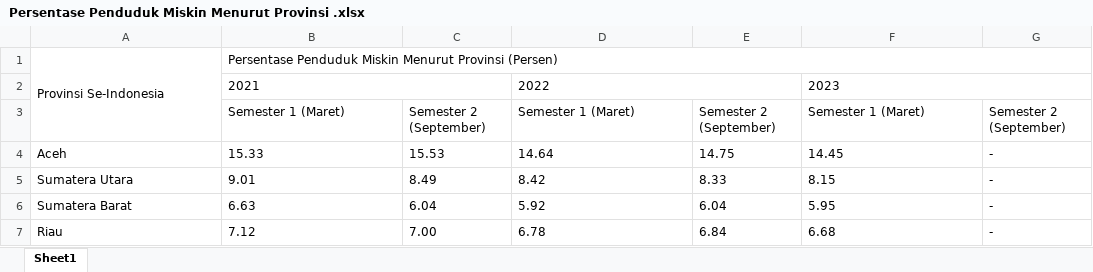
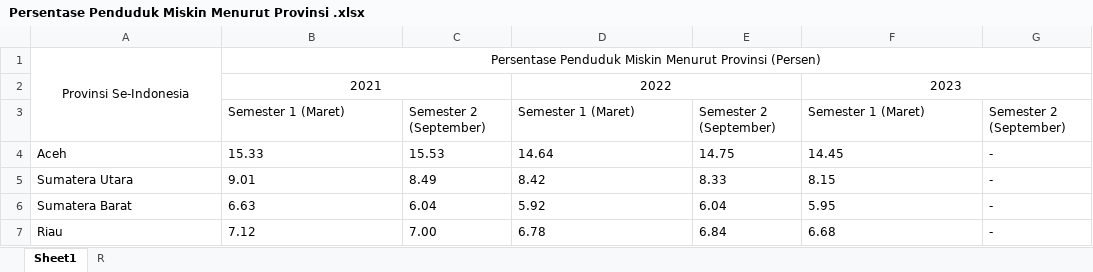
Before and after one commit to Zen-Rofiqy/STA1372-MRS, an Excel workbook: Project/Tugas UTS/Persentase Penduduk Miskin Menurut Provinsi .xlsx, sheet Sheet1, drawn as a sheet; only a part is shown; values as stored, in another font and other column widths than the file's, no borders; the diff names each change by its address in the sheet, - before the commit and + after, or states it on an @@ line.

```diff
--- a/Project/Tugas UTS/Persentase Penduduk Miskin Menurut Provinsi .xlsx (sheet Sheet1)
+++ b/Project/Tugas UTS/Persentase Penduduk Miskin Menurut Provinsi .xlsx (sheet Sheet1)
+sheet tab: R
-A1:B1 alignment: left
+A1:B1 alignment: center
-B2 alignment: left
+B2 alignment: center
-D2 alignment: left
+D2 alignment: center
-F2 alignment: left
+F2 alignment: center
```
Also changed, not shown: 1 other file.
